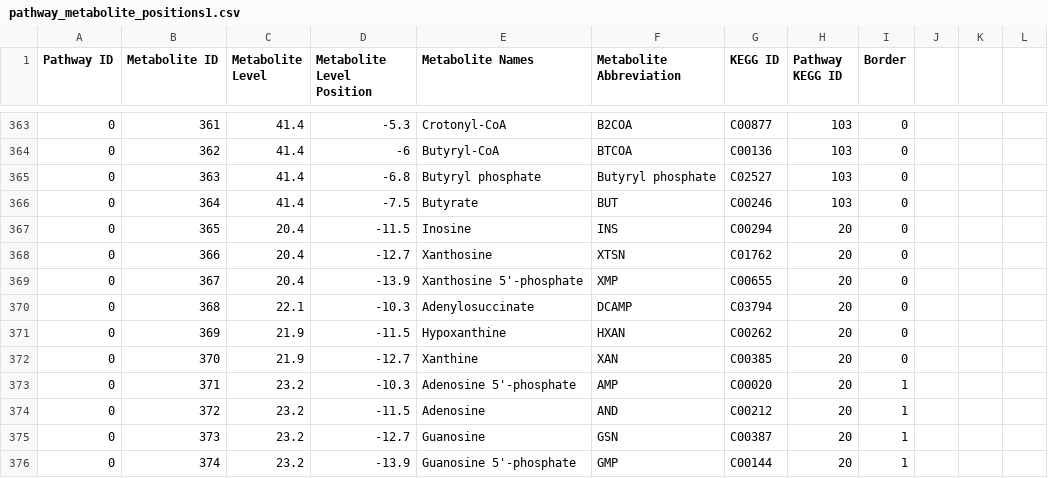
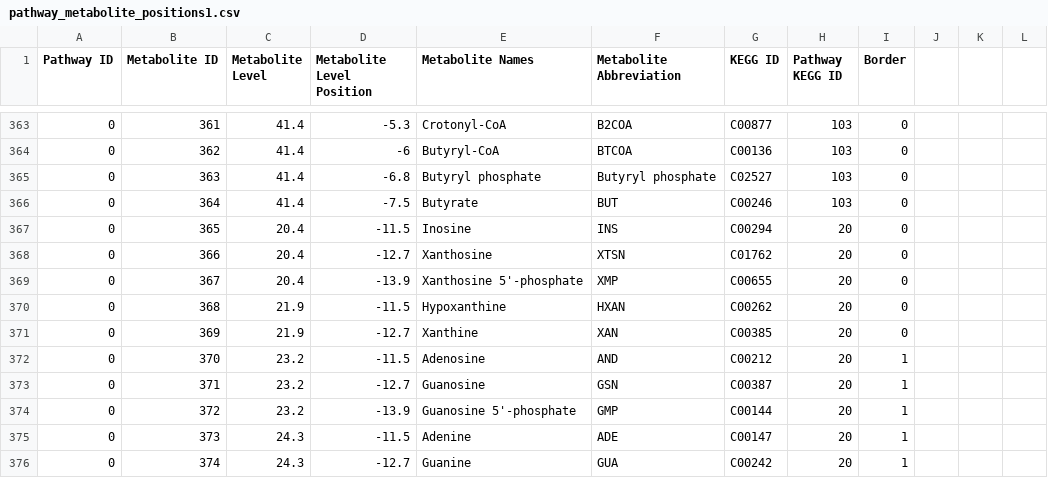
Before and after one commit to jimkell/mostSandbox, a CSV file: etc/visualization/pathway_metabolite_positions1.csv, drawn as a sheet; only a part is shown, gaps mark what is left out; the diff covers the shown part only.

Commit message:
Fixed bug with duplicated metabolites

```diff
--- a/etc/visualization/pathway_metabolite_positions1.csv
+++ b/etc/visualization/pathway_metabolite_positions1.csv
@@ -369,8 +369,8 @@ Pathway ID,Metabolite ID,Metabolite Level,Metabolite Level Position,Metabolite N
 0,367,20.4,-13.9,Xanthosine 5'-phosphate,XMP,C00655,20,0,,,
-0,368,22.1,-10.3,Adenylosuccinate,DCAMP,C03794,20,0,,,
-0,369,21.9,-11.5,Hypoxanthine,HXAN,C00262,20,0,,,
-0,370,21.9,-12.7,Xanthine,XAN,C00385,20,0,,,
-0,371,23.2,-10.3,Adenosine 5'-phosphate,AMP,C00020,20,1,,,
-0,372,23.2,-11.5,Adenosine,AND,C00212,20,1,,,
-0,373,23.2,-12.7,Guanosine,GSN,C00387,20,1,,,
-0,374,23.2,-13.9,Guanosine 5'-phosphate,GMP,C00144,20,1,,,
+0,368,21.9,-11.5,Hypoxanthine,HXAN,C00262,20,0,,,
+0,369,21.9,-12.7,Xanthine,XAN,C00385,20,0,,,
+0,370,23.2,-11.5,Adenosine,AND,C00212,20,1,,,
+0,371,23.2,-12.7,Guanosine,GSN,C00387,20,1,,,
+0,372,23.2,-13.9,Guanosine 5'-phosphate,GMP,C00144,20,1,,,
+0,373,24.3,-11.5,Adenine,ADE,C00147,20,1,,,
+0,374,24.3,-12.7,Guanine,GUA,C00242,20,1,,,
```
Also changed, not shown: 5 removed rows and 109 edited cells elsewhere in this file, etc/visualization/pathway_metabolite_positions-master1.csv.
